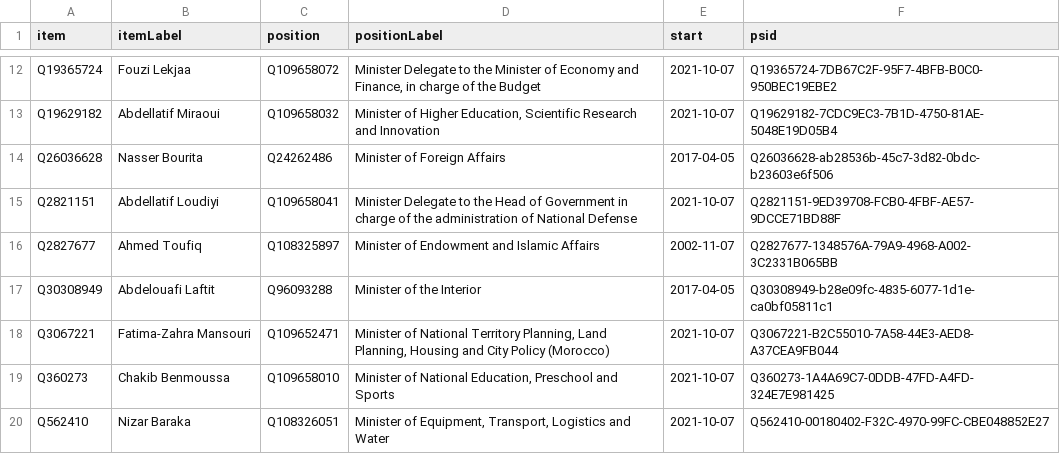
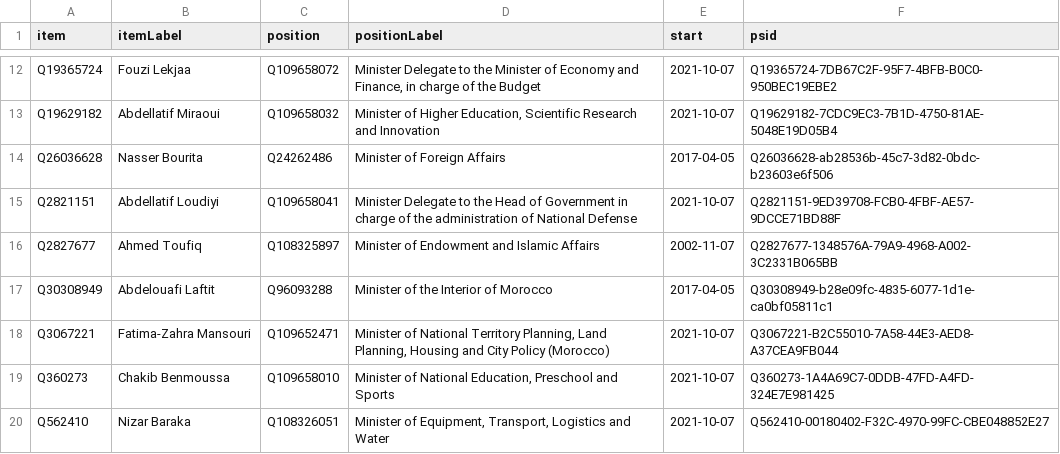
Before and after one commit to every-politician-scrapers/morocco-ministers, a CSV file: wikidata/results/current-cabinet.csv, drawn as a sheet; only a part is shown, gaps mark what is left out.

Commit message:
Run SPARQL queries

```diff
--- a/wikidata/results/current-cabinet.csv
+++ b/wikidata/results/current-cabinet.csv
@@ -16,3 +16,3 @@ Q2821151,Abdellatif Loudiyi,Q109658041,Minister Delegate to the Head of Governme
 Q2827677,Ahmed Toufiq,Q108325897,Minister of Endowment and Islamic Affairs,2002-11-07,Q2827677-1348576A-79A9-4968-A002-3C2331B065BB
-Q30308949,Abdelouafi Laftit,Q96093288,Minister of the Interior,2017-04-05,Q30308949-b28e09fc-4835-6077-1d1e-ca0bf05811c1
+Q30308949,Abdelouafi Laftit,Q96093288,Minister of the Interior of Morocco,2017-04-05,Q30308949-b28e09fc-4835-6077-1d1e-ca0bf05811c1
 Q3067221,Fatima-Zahra Mansouri,Q109652471,"Minister of National Territory Planning, Land Planning, Housing and City Policy (Morocco)",2021-10-07,Q3067221-B2C55010-7A58-44E3-AED8-A37CEA9FB044
```
